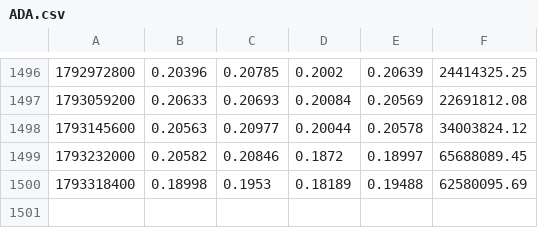
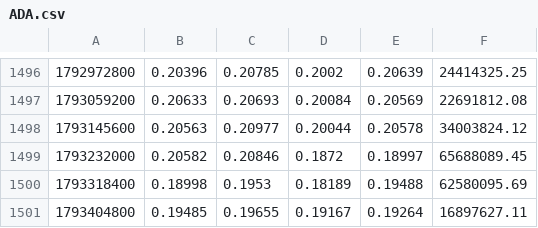
Before and after one commit to gabririv88/20261030-crypto-trend-tracker, a CSV file: data/candles/ADA.csv, drawn as a sheet; only a part is shown, gaps mark what is left out.

```diff
--- a/data/candles/ADA.csv
+++ b/data/candles/ADA.csv
@@ -1500 +1500,2 @@
 1793318400,0.18998,0.1953,0.18189,0.19488,62580095.69
+1793404800,0.19485,0.19655,0.19167,0.19264,16897627.11
```
Also changed, not shown: data/candles/BTC.csv, data/candles/XLM.csv, 25 other files.
